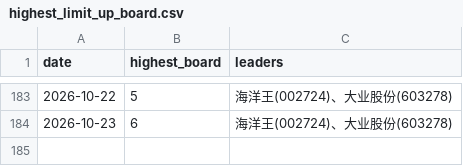
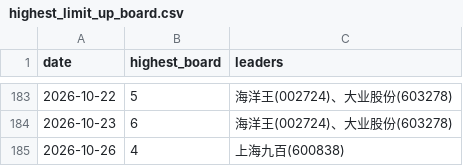
Before and after one commit to dabinDev/AiStock, a CSV file: data/highest_limit_up_board.csv, drawn as a sheet; only a part is shown, gaps mark what is left out; the diff names each change by its address in the sheet, - before the commit and + after, or states it on an @@ line.

```diff
--- a/data/highest_limit_up_board.csv
+++ b/data/highest_limit_up_board.csv
+row 185: 2026-10-26 | 4 | 上海九百(600838)
```
Also changed, not shown: 5 other files.
